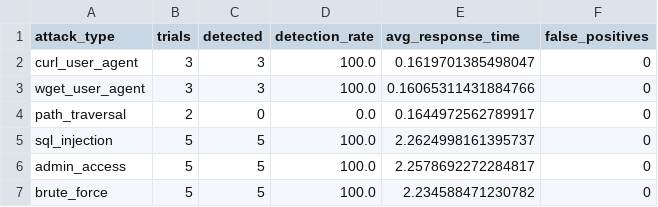
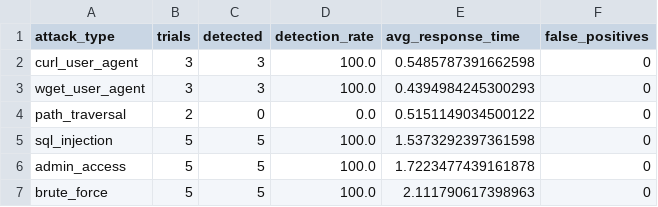
Before and after one commit to Ryu-Koroyasu/network_security, a CSV file: evaluation/output/attack_detection.csv, drawn as a sheet.

```diff
--- a/evaluation/output/attack_detection.csv
+++ b/evaluation/output/attack_detection.csv
@@ -1,7 +1,7 @@
 attack_type,trials,detected,detection_rate,avg_response_time,false_positives
-curl_user_agent,3,3,100.0,0.1619701385498047,0
-wget_user_agent,3,3,100.0,0.16065311431884766,0
-path_traversal,2,0,0.0,0.1644972562789917,0
-sql_injection,5,5,100.0,2.2624998161395737,0
-admin_access,5,5,100.0,2.2578692272284817,0
-brute_force,5,5,100.0,2.234588471230782,0
+curl_user_agent,3,3,100.0,0.5485787391662598,0
+wget_user_agent,3,3,100.0,0.4394984245300293,0
+path_traversal,2,0,0.0,0.5151149034500122,0
+sql_injection,5,5,100.0,1.5373292397361598,0
+admin_access,5,5,100.0,1.7223477439161878,0
+brute_force,5,5,100.0,2.111790617398963,0
```
Also changed, not shown: evaluation/output/system_timeseries.csv, 20 other files.
